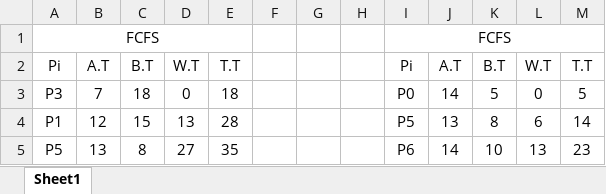
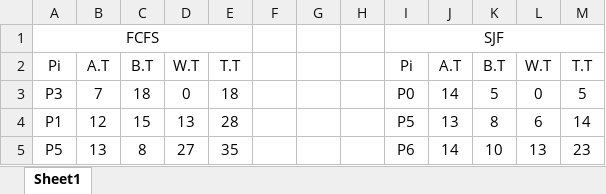
Before and after one commit to DylanSilva-R/CPU_Scheduling_Simulations, an Excel workbook: Phase_One/docs/Gantt_Chart_Data_One_Iteration.xlsx, sheet Sheet1, drawn as a sheet; only a part is shown; values as stored, in another font and other column widths than the file's, no borders; charts and pictures not drawn; the diff names each change by its address in the sheet, - before the commit and + after, or states it on an @@ line.

```diff
--- a/Phase_One/docs/Gantt_Chart_Data_One_Iteration.xlsx (sheet Sheet1)
+++ b/Phase_One/docs/Gantt_Chart_Data_One_Iteration.xlsx (sheet Sheet1)
-I1: FCFS
+I1: SJF
```
Also changed, not shown: charts or pictures, Phase_One/docs/Visual_Data.xlsx, Phase_Two/docs/CPU_Deadlock_Data.xlsx, 4 other files.
